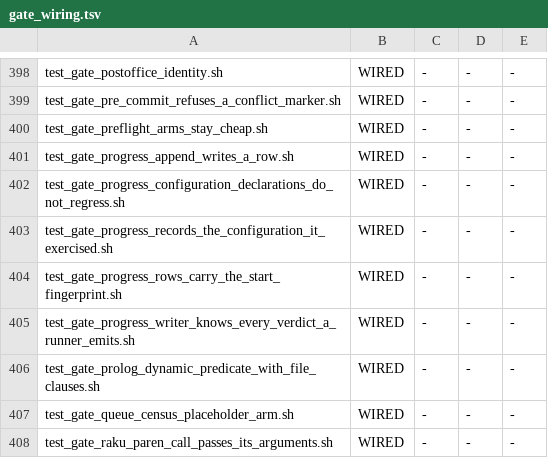
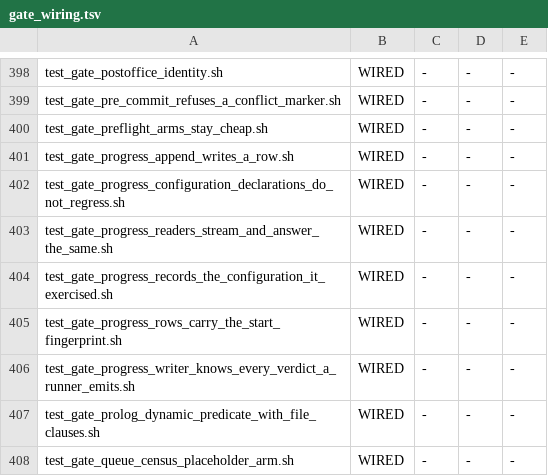
Before and after one commit to snobol4ever/SCRIP, a TSV file: scripts/gate_wiring.tsv, drawn as a sheet; only a part is shown, gaps mark what is left out; the shorter side is filled out with more unchanged rows.

Commit message:
progress readers: a BLOCKING gate proves the streamed readers answer as the whole-table ones did, and the ratchet arm leaves the serial list
CEO-1212 under CEO-801 (the coo). .github 045b3a9d made the two progress-table readers stream: util_progress_flips.py
--ratchet 4,721,516 KB -> 14,456 KB and util_suite_banner.py's like-for-like reader 713,648 KB -> 146,304 KB on one
4,180,597-row snapshot, answers byte-identical. This landing holds that:

- scripts/test_gate_progress_readers_stream_and_answer_the_same.sh (new, wired BLOCKING in test-sequential, 18.4s at
  load 24): 4 arms. The OLD readers come from .github history (the cure commit's parent). Arm 1 is the ratchet on
  planted fixtures (green, redA, redB, redA2, redB2, unnamed, empty); arm 2 is the unnamed-column refusal; arm 3 is the
  banner's like-for-like reader on a planted table with ties at the basis day-end and at the newest reading; arm 4 is a
  live 300,000-row sample, same answers, with the new ratchet's peak required under 64 MB (377,764 KB old -> 14,548 KB
  new; banner 59,872 KB -> 23,880 KB).
  Fail-once by mutation, each restored: a reversed tie order in the ratchet's short-row pairs reds arm 1 (redA2);
  last-seen-on-tie in the banner reds arm 3; a file-order declare comparison reds arm 1 (redA, redB, redB2). The first
  fixtures were too regular to catch the first two, which is why redA2 and redB2 exist.
- scripts/blocking_set_serial_arms.txt: class 5 (progress_configuration_declarations_do_not_regress, serial for one
  landing because the ratchet held 4556 MB) is RETIRED with its cure. Both partition gates are green over the new
  declaration: 420 arms, 23 serial.
- scripts/util_mem_scope.py: the CAP_MB derivation notes that both caps are LOOSE now. They stand until the next
  scoped make test prints its peak.
- Makefile: the ratchet gate's comment carries the streamed memory and today's timing.

Receipts: the ratchet gate is green standalone (11 checks, 19.7s); make preflight has 60 arms and 0 red;
util_gate_wiring.py check is CLEAN.

```diff
--- a/scripts/gate_wiring.tsv
+++ b/scripts/gate_wiring.tsv
@@ -402,2 +402,3 @@ test_gate_progress_append_writes_a_row.sh	WIRED	-	-	-
 test_gate_progress_configuration_declarations_do_not_regress.sh	WIRED	-	-	-
+test_gate_progress_readers_stream_and_answer_the_same.sh	WIRED	-	-	-
 test_gate_progress_records_the_configuration_it_exercised.sh	WIRED	-	-	-
```
Also changed, not shown: 4 other files.
